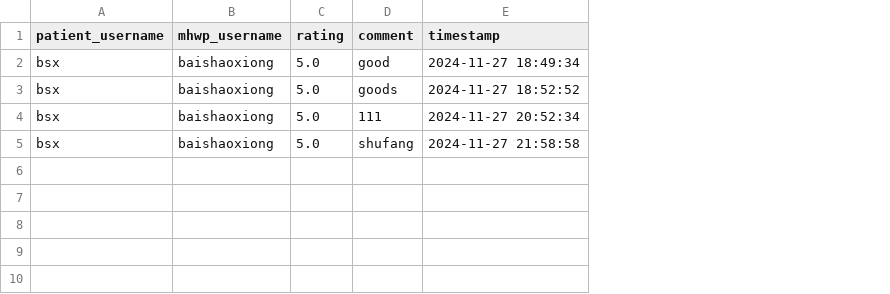
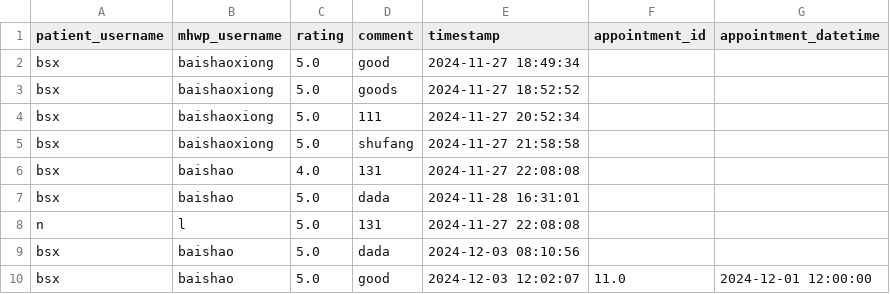
Before and after one commit to YorkisYY/Breeze-Mental-Health-System, a CSV file: data/comments.csv, drawn as a sheet; the diff names each change by its address in the sheet, - before the commit and + after, or states it on an @@ line.

```diff
--- a/data/comments.csv
+++ b/data/comments.csv
+column F (appointment_id), empty
+column G (appointment_datetime), empty
+row 6: bsx | baishao | 4.0 | 131 | 2024-11-27 22:08:08
+row 7: bsx | baishao | 5.0 | dada | 2024-11-28 16:31:01
+row 8: n | l | 5.0 | 131 | 2024-11-27 22:08:08
+row 9: bsx | baishao | 5.0 | dada | 2024-12-03 08:10:56
+row 10: bsx | baishao | 5.0 | good | 2024-12-03 12:02:07 | 11.0 | 2024-12-01 12:00:00
```
Also changed, not shown: data/mhwp.csv, data/mood_data.csv, 3 other files.
